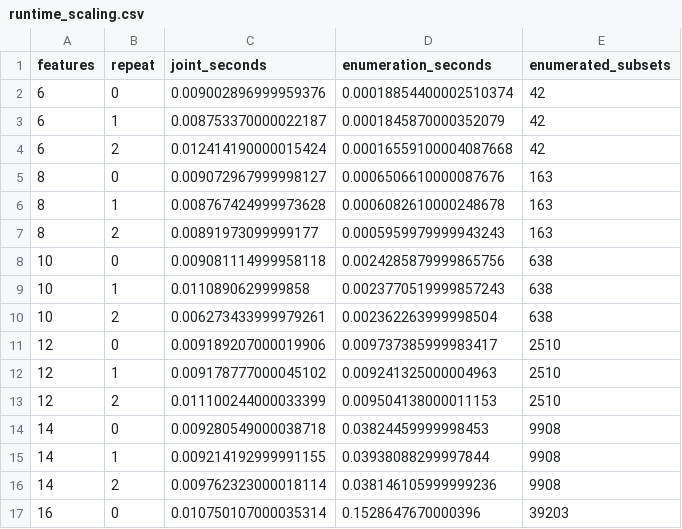
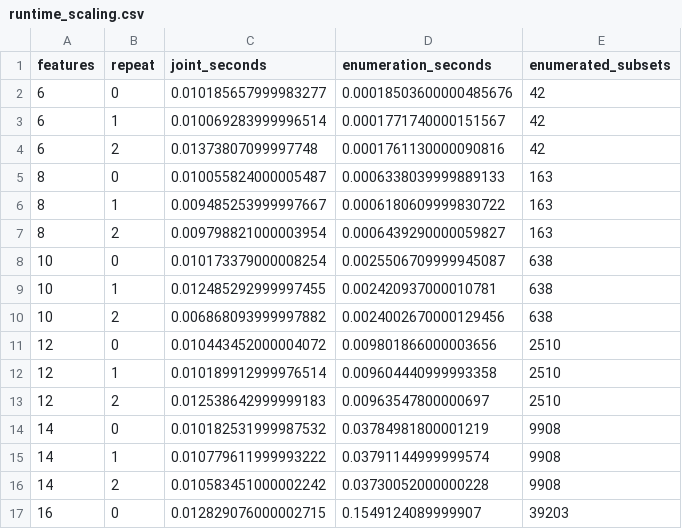
Before and after one commit to jingxuxie/game-common-knowledge, a CSV file: results/runtime_scaling.csv, drawn as a sheet; only a part is shown; the diff covers the shown part only.

```diff
--- a/results/runtime_scaling.csv
+++ b/results/runtime_scaling.csv
@@ -1,17 +1,17 @@
 features,repeat,joint_seconds,enumeration_seconds,enumerated_subsets
-6,0,0.009002896999959376,0.00018854400002510374,42
-6,1,0.008753370000022187,0.0001845870000352079,42
-6,2,0.012414190000015424,0.00016559100004087668,42
-8,0,0.009072967999998127,0.0006506610000087676,163
-8,1,0.008767424999973628,0.0006082610000248678,163
-8,2,0.00891973099999177,0.0005959979999943243,163
-10,0,0.009081114999958118,0.0024285879999865756,638
-10,1,0.0110890629999858,0.0023770519999857243,638
-10,2,0.006273433999979261,0.002362263999998504,638
-12,0,0.009189207000019906,0.009737385999983417,2510
-12,1,0.009178777000045102,0.009241325000004963,2510
-12,2,0.011100244000033399,0.009504138000011153,2510
-14,0,0.009280549000038718,0.03824459999998453,9908
-14,1,0.009214192999991155,0.03938088299997844,9908
-14,2,0.009762323000018114,0.038146105999999236,9908
-16,0,0.010750107000035314,0.1528647670000396,39203
+6,0,0.010185657999983277,0.00018503600000485676,42
+6,1,0.010069283999996514,0.0001771740000151567,42
+6,2,0.01373807099997748,0.0001761130000090816,42
+8,0,0.010055824000005487,0.0006338039999889133,163
+8,1,0.009485253999997667,0.0006180609999830722,163
+8,2,0.009798821000003954,0.0006439290000059827,163
+10,0,0.010173379000008254,0.0025506709999945087,638
+10,1,0.012485292999997455,0.002420937000010781,638
+10,2,0.006868093999997882,0.0024002670000129456,638
+12,0,0.010443452000004072,0.009801866000003656,2510
+12,1,0.010189912999976514,0.009604440999993358,2510
+12,2,0.012538642999999183,0.00963547800000697,2510
+14,0,0.010182531999987532,0.03784981800001219,9908
+14,1,0.010779611999993222,0.03791144999999574,9908
+14,2,0.010583451000002242,0.03730052000000228,9908
+16,0,0.012829076000002715,0.1549124089999907,39203
```
Also changed, not shown: 10 edited cells elsewhere in this file, results/emergency_response.csv, 12 other files.
